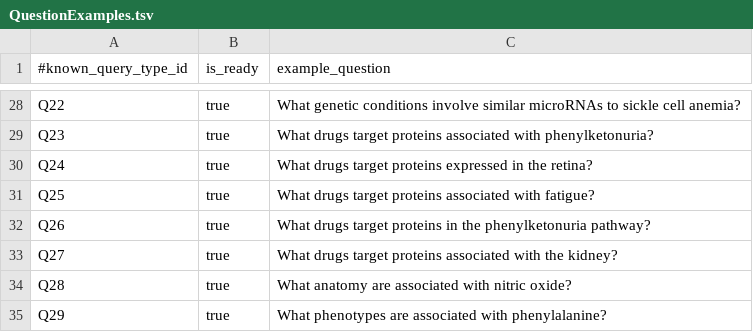
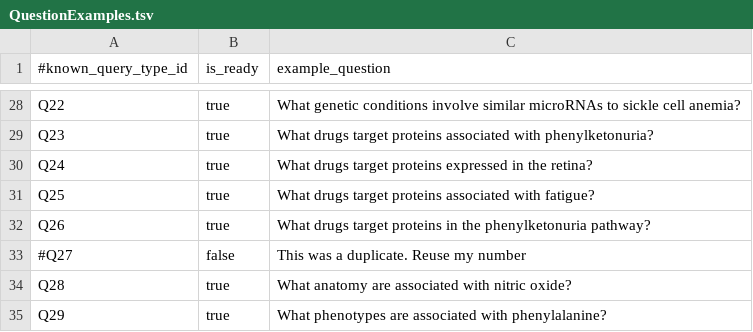
Before and after one commit to RTXteam/RTX, a TSV file: code/reasoningtool/QuestionAnswering/QuestionExamples.tsv, drawn as a sheet; only a part is shown, gaps mark what is left out; removed rows and columns are numbered as before the commit, all else as after; the diff names each change by its address in the sheet, - before the commit and + after, or states it on an @@ line.

Commit message:
Update QuestionExamples.tsv
remove duplicate Q27 (dupoicate to Q24). See #167

```diff
--- a/code/reasoningtool/QuestionAnswering/QuestionExamples.tsv
+++ b/code/reasoningtool/QuestionAnswering/QuestionExamples.tsv
-row 33: Q27 | true | What drugs target proteins associated with the kidney?
+row 33: #Q27 | false | This was a duplicate. Reuse my number
```
